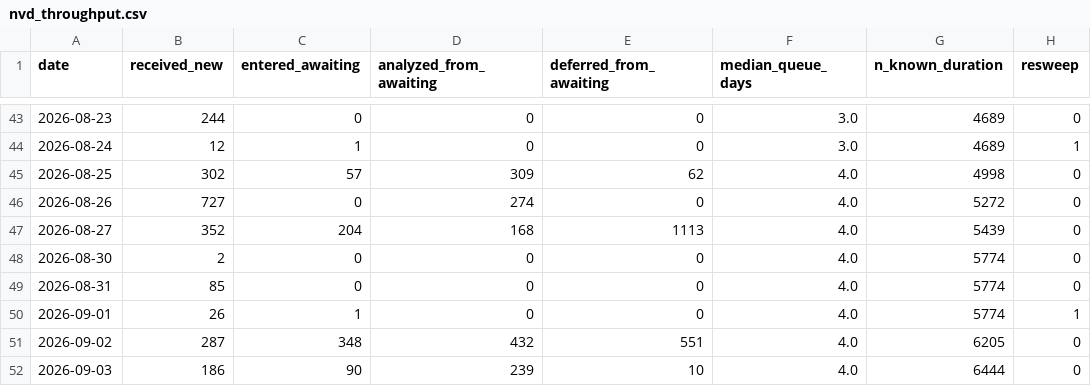
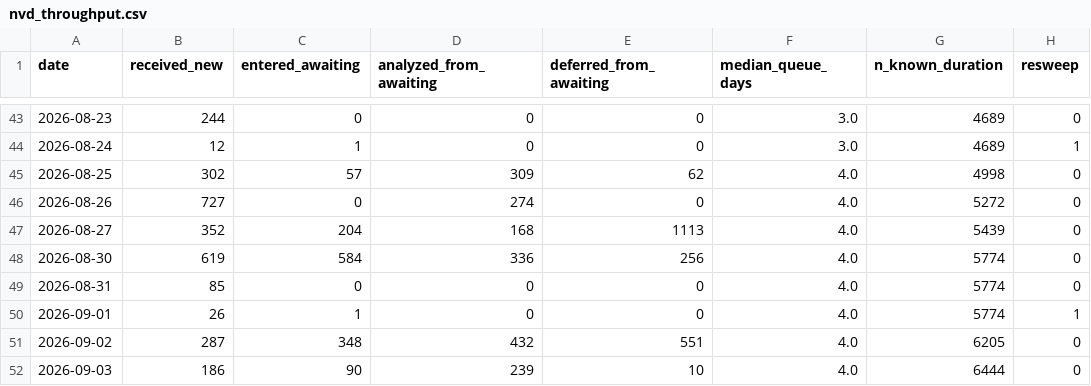
Before and after one commit to Devko/CyberMon, a CSV file: site/data/history/nvd_throughput.csv, drawn as a sheet; only a part is shown, gaps mark what is left out.

```diff
--- a/site/data/history/nvd_throughput.csv
+++ b/site/data/history/nvd_throughput.csv
@@ -47,3 +47,3 @@ date,received_new,entered_awaiting,analyzed_from_awaiting,deferred_from_awaiting
 2026-08-27,352,204,168,1113,4.0,5439,0
-2026-08-30,2,0,0,0,4.0,5774,0
+2026-08-30,619,584,336,256,4.0,5774,0
 2026-08-31,85,0,0,0,4.0,5774,0
```
Also changed, not shown: 19 other files.
